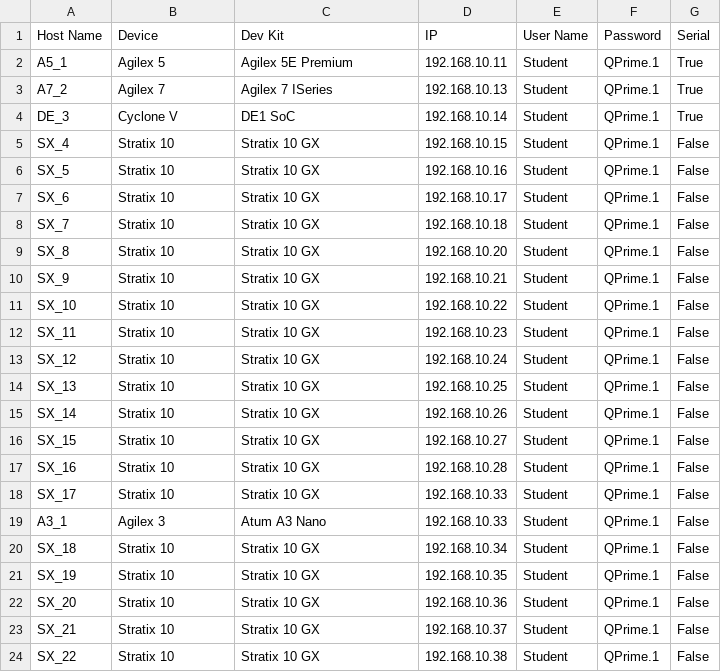
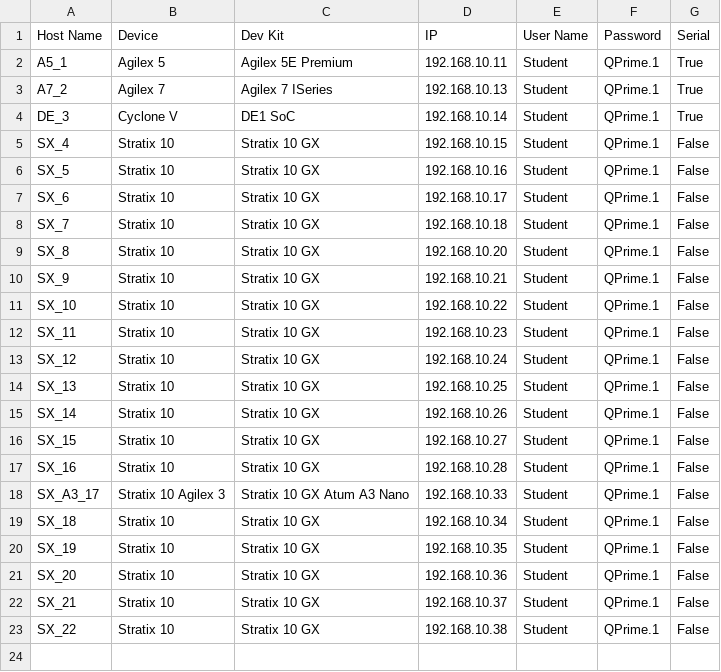
Before and after one commit to psgtrainingdummy/vpl_config, a CSV file: vpl_config.csv, drawn as a sheet.

Commit message:
Update vpl_config.csv
Fixing .33 entry

```diff
--- a/vpl_config.csv
+++ b/vpl_config.csv
@@ -17,4 +17,3 @@ SX_15,Stratix 10,Stratix 10 GX,192.168.10.27,Student,QPrime.1,False
 SX_16,Stratix 10,Stratix 10 GX,192.168.10.28,Student,QPrime.1,False
-SX_17,Stratix 10,Stratix 10 GX,192.168.10.33,Student,QPrime.1,False
-A3_1,Agilex 3,Atum A3 Nano,192.168.10.33,Student,QPrime.1,False
+SX_A3_17,Stratix 10 Agilex 3,Stratix 10 GX Atum A3 Nano,192.168.10.33,Student,QPrime.1,False
 SX_18,Stratix 10,Stratix 10 GX,192.168.10.34,Student,QPrime.1,False
```
